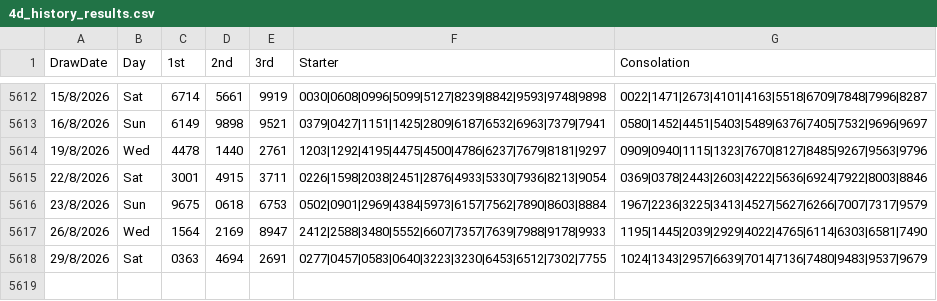
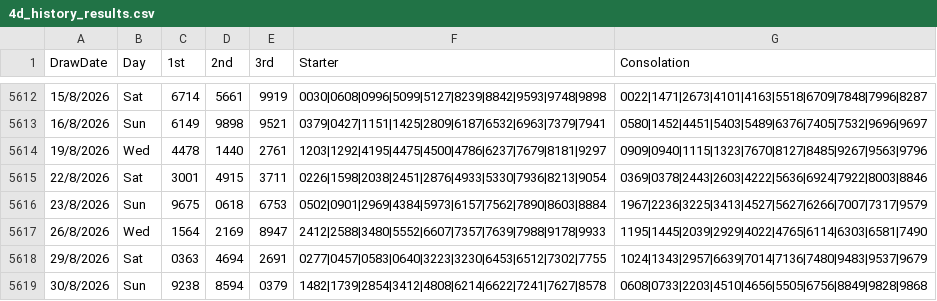
Before and after one commit to apiusage/sg-4d-json, a CSV file: 4d_history_results.csv, drawn as a sheet; only a part is shown, gaps mark what is left out.

Commit message:
Update 4d_history_results.csv

```diff
--- a/4d_history_results.csv
+++ b/4d_history_results.csv
@@ -5618 +5618,2 @@ DrawDate,Day,1st,2nd,3rd,Starter,Consolation
 29/8/2026,Sat,0363,4694,2691,0277|0457|0583|0640|3223|3230|6453|6512|7302|7755,1024|1343|2957|6639|7014|7136|7480|9483|9537|9679
+30/8/2026,Sun,9238,8594,0379,1482|1739|2854|3412|4808|6214|6622|7241|7627|8578,0608|0733|2203|4510|4656|5505|6756|8849|9828|9868
```
